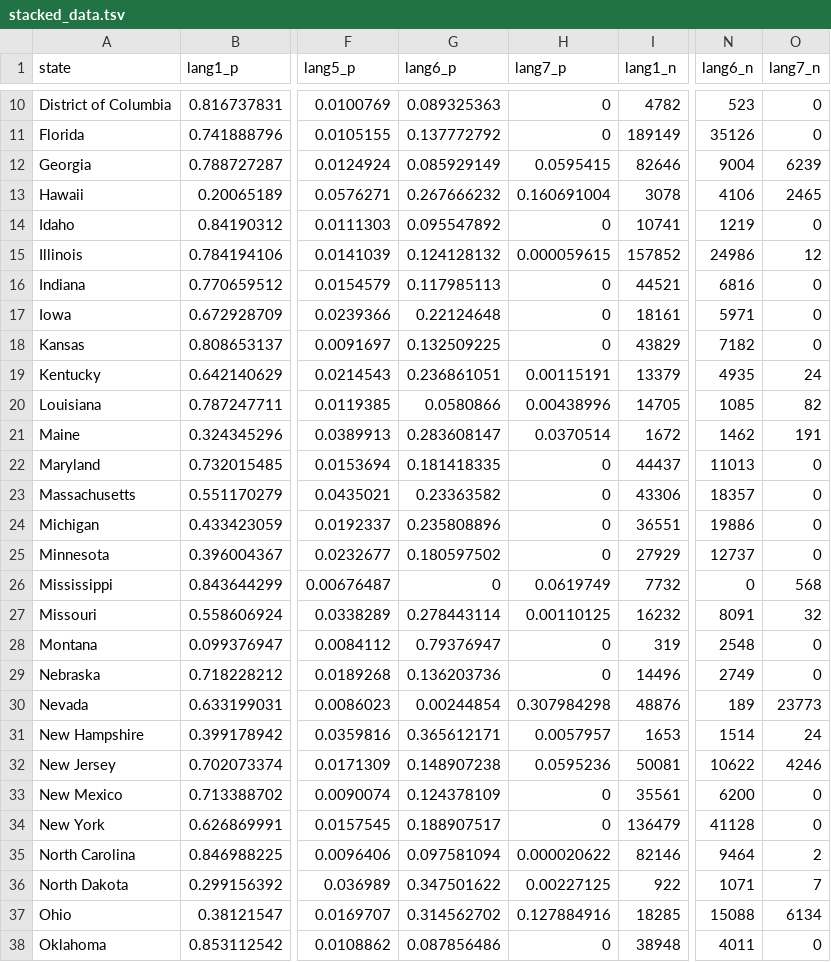
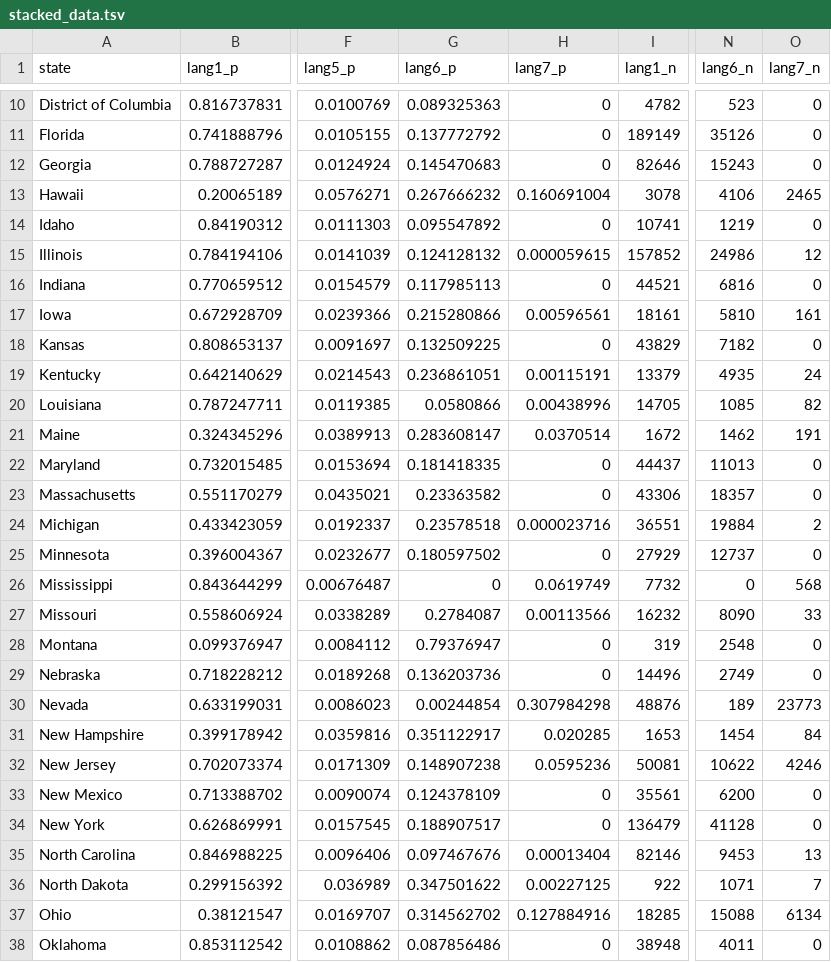
Before and after one commit to MarceloSimasWestat/MarceloSimasWestat.github.io, a TSV file: EnglishLearners/assets/data/stacked_data.tsv, drawn as a sheet; only a part is shown, gaps mark what is left out; the diff names each change by its address in the sheet, - before the commit and + after, or states it on an @@ line.

Commit message:
Update languages data

```diff
--- a/EnglishLearners/assets/data/stacked_data.tsv
+++ b/EnglishLearners/assets/data/stacked_data.tsv
-G12 (lang6_p): 0.085929149
+G12 (lang6_p): 0.145470683
-H12 (lang7_p): 0.0595415
+H12 (lang7_p): 0
-N12 (lang6_n): 9004
+N12 (lang6_n): 15243
-O12 (lang7_n): 6239
+O12 (lang7_n): 0
-G17 (lang6_p): 0.22124648
+G17 (lang6_p): 0.215280866
-H17 (lang7_p): 0
+H17 (lang7_p): 0.00596561
-N17 (lang6_n): 5971
+N17 (lang6_n): 5810
-O17 (lang7_n): 0
+O17 (lang7_n): 161
-G24 (lang6_p): 0.235808896
+G24 (lang6_p): 0.23578518
-H24 (lang7_p): 0
+H24 (lang7_p): 0.000023716
-N24 (lang6_n): 19886
+N24 (lang6_n): 19884
-O24 (lang7_n): 0
+O24 (lang7_n): 2
-G27 (lang6_p): 0.278443114
+G27 (lang6_p): 0.2784087
-H27 (lang7_p): 0.00110125
+H27 (lang7_p): 0.00113566
-N27 (lang6_n): 8091
+N27 (lang6_n): 8090
-O27 (lang7_n): 32
+O27 (lang7_n): 33
-G31 (lang6_p): 0.365612171
+G31 (lang6_p): 0.351122917
-H31 (lang7_p): 0.0057957
+H31 (lang7_p): 0.020285
-N31 (lang6_n): 1514
+N31 (lang6_n): 1454
-O31 (lang7_n): 24
+O31 (lang7_n): 84
-G35 (lang6_p): 0.097581094
+G35 (lang6_p): 0.097467676
-H35 (lang7_p): 0.000020622
+H35 (lang7_p): 0.00013404
-N35 (lang6_n): 9464
+N35 (lang6_n): 9453
-O35 (lang7_n): 2
+O35 (lang7_n): 13
```
